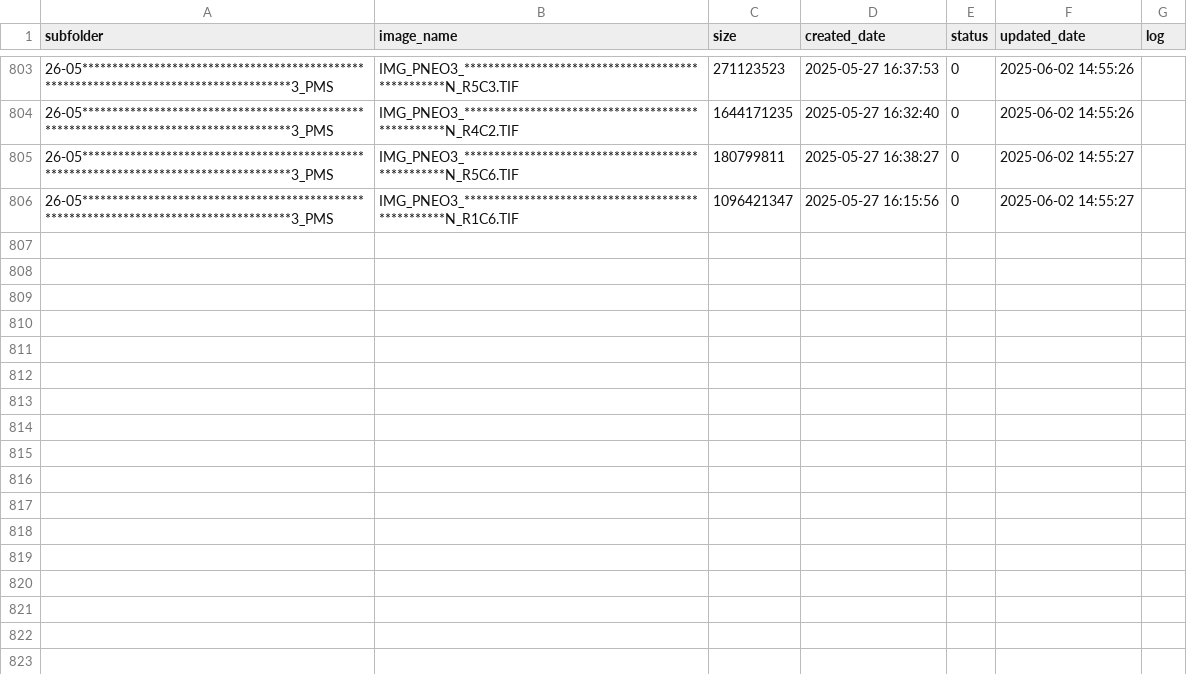
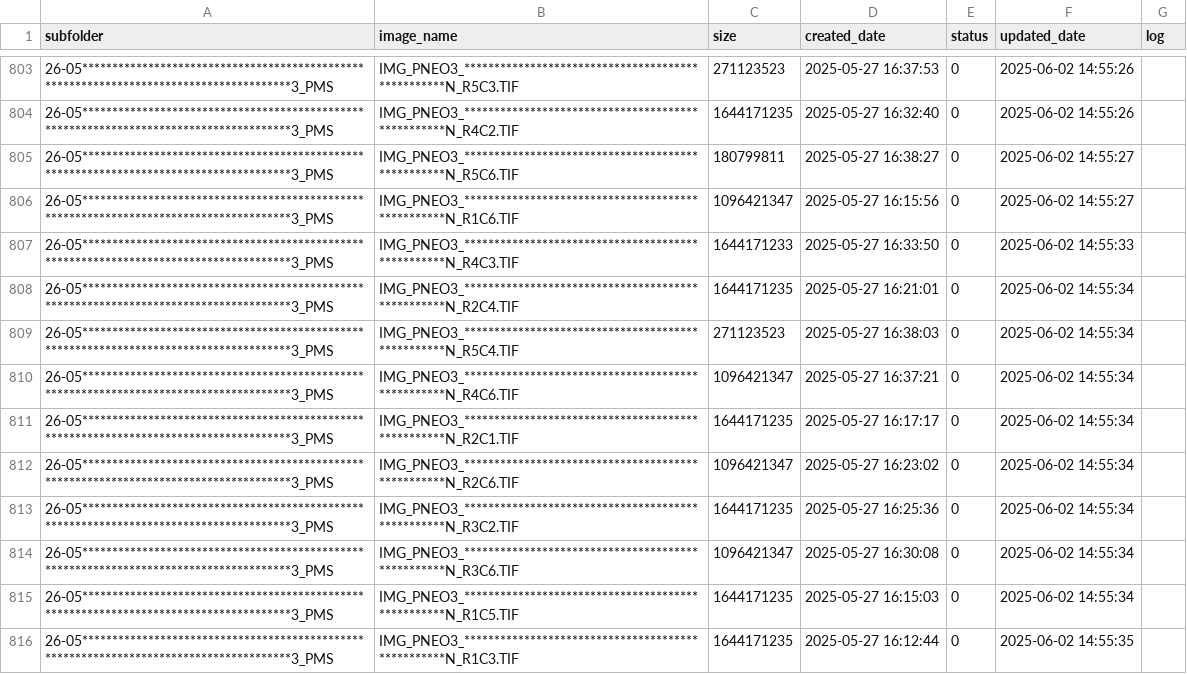
Before and after one commit to smart2cloud/x7z9kq_log, a CSV file: x7z9kq_log/x7z9kq_log.csv, drawn as a sheet; only a part is shown, gaps mark what is left out; the diff names each change by its address in the sheet, - before the commit and + after, or states it on an @@ line.

Commit message:
Update x7z9kq_log/x7z9kq_log.csv - 2025-06-02 14:55:39

```diff
--- a/x7z9kq_log/x7z9kq_log.csv
+++ b/x7z9kq_log/x7z9kq_log.csv
+row 807: 26-05****************************************************************************************3_PMS | IMG_PNEO3_**************************************************N_R4C3.TIF | 1644171233 | 2025-05-27 16:33:50 | 0 | 2025-06-02 14:55:33
+row 808: 26-05****************************************************************************************3_PMS | IMG_PNEO3_**************************************************N_R2C4.TIF | 1644171235 | 2025-05-27 16:21:01 | 0 | 2025-06-02 14:55:34
+row 809: 26-05****************************************************************************************3_PMS | IMG_PNEO3_**************************************************N_R5C4.TIF | 271123523 | 2025-05-27 16:38:03 | 0 | 2025-06-02 14:55:34
+row 810: 26-05****************************************************************************************3_PMS | IMG_PNEO3_**************************************************N_R4C6.TIF | 1096421347 | 2025-05-27 16:37:21 | 0 | 2025-06-02 14:55:34
+row 811: 26-05****************************************************************************************3_PMS | IMG_PNEO3_**************************************************N_R2C1.TIF | 1644171235 | 2025-05-27 16:17:17 | 0 | 2025-06-02 14:55:34
+row 812: 26-05****************************************************************************************3_PMS | IMG_PNEO3_**************************************************N_R2C6.TIF | 1096421347 | 2025-05-27 16:23:02 | 0 | 2025-06-02 14:55:34
+row 813: 26-05****************************************************************************************3_PMS | IMG_PNEO3_**************************************************N_R3C2.TIF | 1644171235 | 2025-05-27 16:25:36 | 0 | 2025-06-02 14:55:34
+row 814: 26-05****************************************************************************************3_PMS | IMG_PNEO3_**************************************************N_R3C6.TIF | 1096421347 | 2025-05-27 16:30:08 | 0 | 2025-06-02 14:55:34
+row 815: 26-05****************************************************************************************3_PMS | IMG_PNEO3_**************************************************N_R1C5.TIF | 1644171235 | 2025-05-27 16:15:03 | 0 | 2025-06-02 14:55:34
+row 816: 26-05****************************************************************************************3_PMS | IMG_PNEO3_**************************************************N_R1C3.TIF | 1644171235 | 2025-05-27 16:12:44 | 0 | 2025-06-02 14:55:35
```
